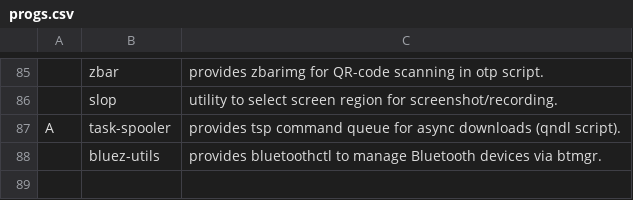
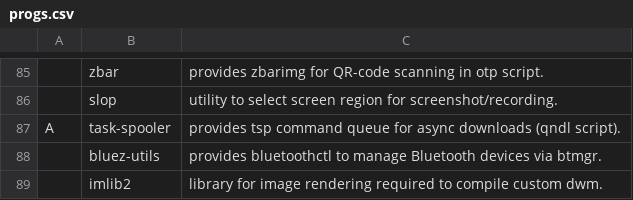
Before and after one commit to trongnghiango/setup_arch, a CSV file: progs.csv, drawn as a sheet; only a part is shown, gaps mark what is left out.

Commit message:
fix(progs.csv): add imlib2 for image rendering support in custom dwm compilation

```diff
--- a/progs.csv
+++ b/progs.csv
@@ -88 +88,2 @@ A,task-spooler,"provides tsp command queue for async downloads (qndl script)."
 ,bluez-utils,"provides bluetoothctl to manage Bluetooth devices via btmgr."
+,imlib2,"library for image rendering required to compile custom dwm."
```
